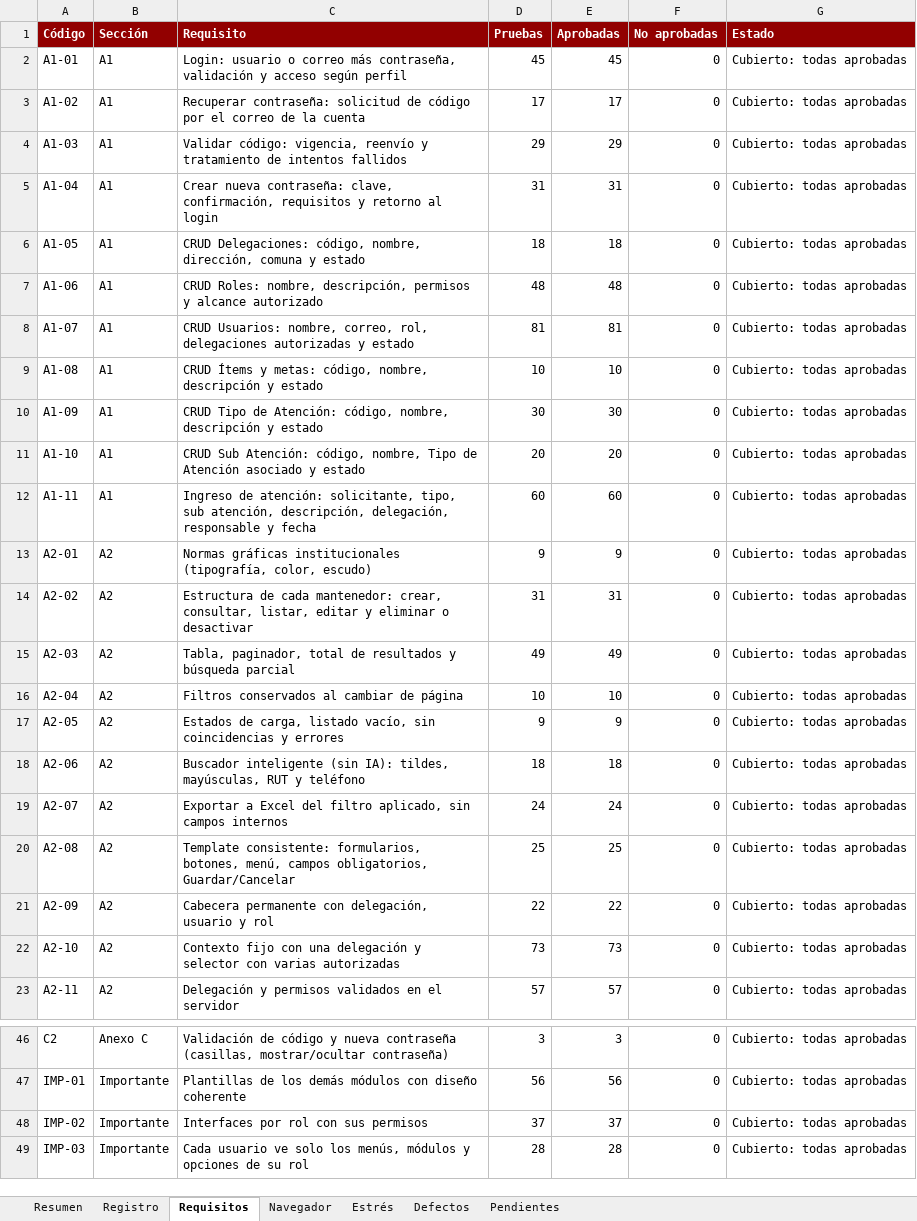
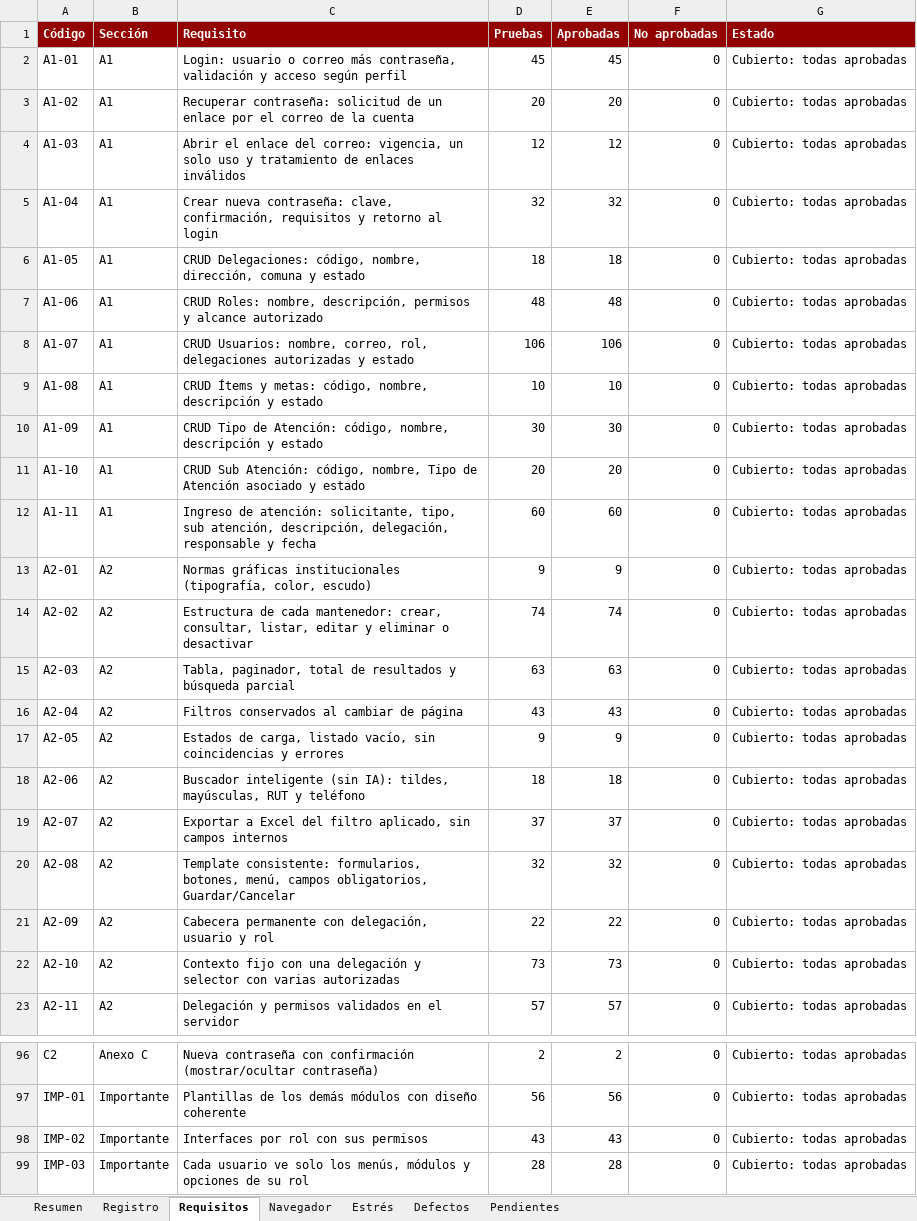
Before and after one commit to yuudhar/proyecto-sgr, an Excel workbook: docs/pruebas/registro_pruebas_funcionales.xlsx, sheet Requisitos, drawn as a sheet; only a part is shown, gaps mark what is left out; values as stored, in another font and other column widths than the file's, no borders; addresses are those after the commit; the diff covers the shown part only; the diff names each change by its address in the sheet, - before the commit and + after, or states it on an @@ line.

Commit message:
v37: pruebas de ensayo

```diff
--- a/docs/pruebas/registro_pruebas_funcionales.xlsx (sheet Requisitos)
+++ b/docs/pruebas/registro_pruebas_funcionales.xlsx (sheet Requisitos)
-C3 (Requisito): …solicitud de código por el…
+C3 (Requisito): …solicitud de un enlace por el…
-D3 (Pruebas): 17
+D3 (Pruebas): 20
-E3 (Aprobadas): 17
+E3 (Aprobadas): 20
-C4 (Requisito): Validar código: vigencia, reenvío y tratamiento de intentos fallidos
+C4 (Requisito): Abrir el enlace del correo: vigencia, un solo uso y tratamiento de enlaces inválidos
-D4 (Pruebas): 29
+D4 (Pruebas): 12
-E4 (Aprobadas): 29
+E4 (Aprobadas): 12
-D5 (Pruebas): 31
+D5 (Pruebas): 32
-E5 (Aprobadas): 31
+E5 (Aprobadas): 32
-D8 (Pruebas): 81
+D8 (Pruebas): 106
-E8 (Aprobadas): 81
+E8 (Aprobadas): 106
-D14 (Pruebas): 31
+D14 (Pruebas): 74
-E14 (Aprobadas): 31
+E14 (Aprobadas): 74
-D15 (Pruebas): 49
+D15 (Pruebas): 63
-E15 (Aprobadas): 49
+E15 (Aprobadas): 63
-D16 (Pruebas): 10
+D16 (Pruebas): 43
-E16 (Aprobadas): 10
+E16 (Aprobadas): 43
-D19 (Pruebas): 24
+D19 (Pruebas): 37
-E19 (Aprobadas): 24
+E19 (Aprobadas): 37
-D20 (Pruebas): 25
+D20 (Pruebas): 32
-E20 (Aprobadas): 25
+E20 (Aprobadas): 32
-C96 (Requisito): Validación de código y nueva contraseña (casillas, mostrar/ocultar contraseña)
+C96 (Requisito): Nueva contraseña con confirmación (mostrar/ocultar contraseña)
-D96 (Pruebas): 3
+D96 (Pruebas): 2
-E96 (Aprobadas): 3
+E96 (Aprobadas): 2
-D98 (Pruebas): 37
+D98 (Pruebas): 43
-E98 (Aprobadas): 37
+E98 (Aprobadas): 43
```
Also changed, not shown: 50 added rows and 23 edited cells elsewhere in this sheet, sheet Registro, sheet Pendientes, sheet Resumen, sheet Defectos, 12 other files.
